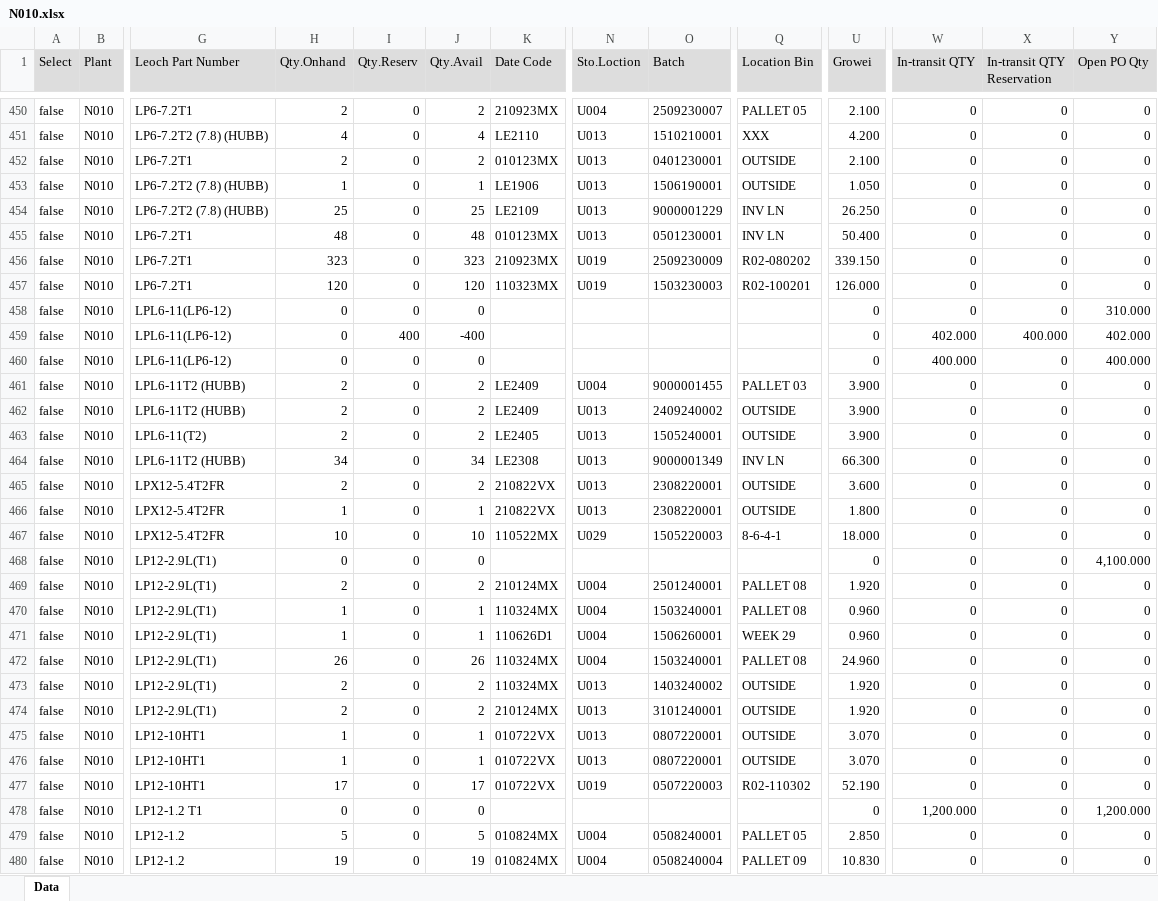
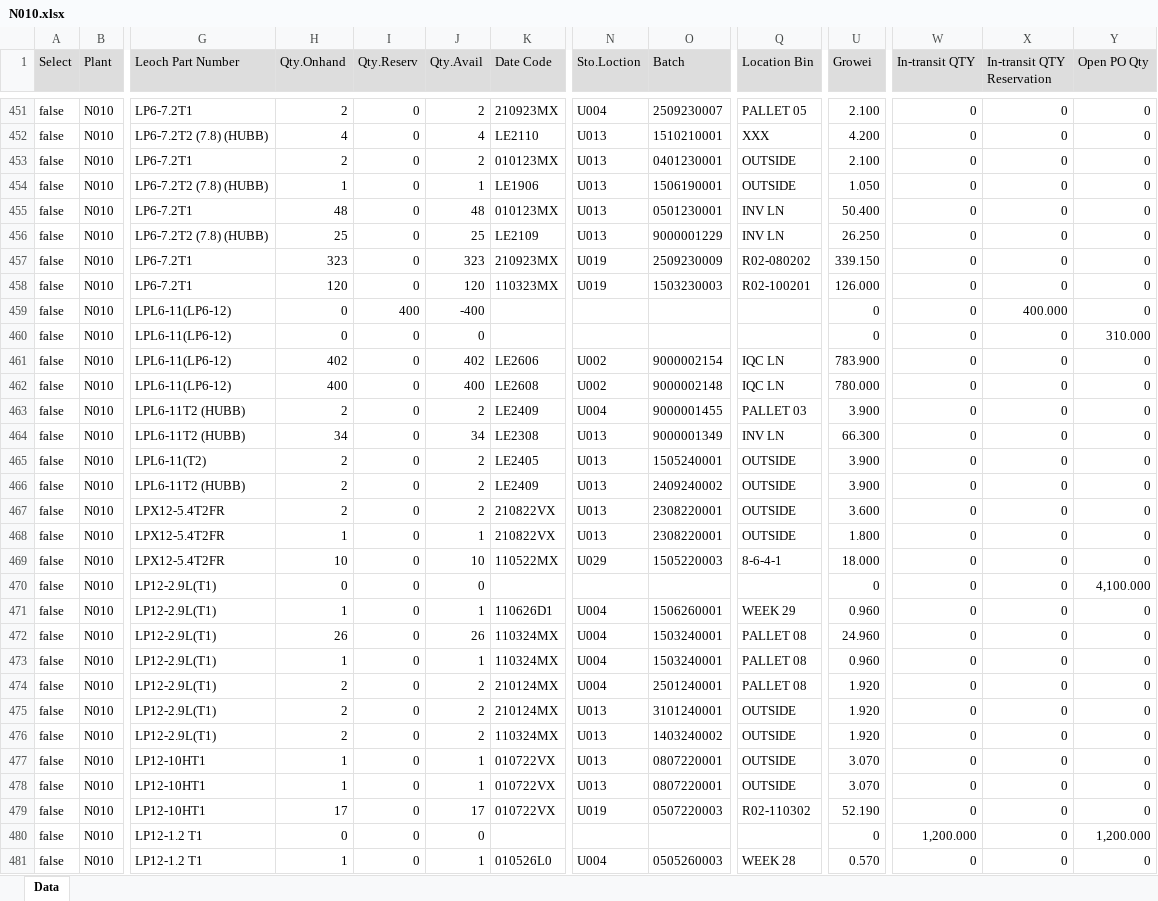
Before and after one commit to LeochBattery/Leoch-Inventory, an Excel workbook: N010.xlsx, sheet Data, drawn as a sheet; only a part is shown, gaps mark what is left out; the shorter side is filled out with more unchanged rows; values as stored, in another font and other column widths than the file's, no borders; addresses are those after the commit; rows hold the shown columns only; the diff covers the shown part only; the diff names each change by its address in the sheet, - before the commit and + after, or states it on an @@ line.

Commit message:
Add files via upload

```diff
--- a/N010.xlsx (sheet Data)
+++ b/N010.xlsx (sheet Data)
@@ row 454 moved to row 456: false @@
+row 459: false | N010 | LPL6-11(LP6-12) | 0 | 400 | -400 |  |  |  |  | 0 | 0 | 400.000 | 0
-H461 (Qty.Onhand): 0
+H461 (Qty.Onhand): 402
-I461 (Qty.Reserv): 400
+I461 (Qty.Reserv): 0
-J461 (Qty.Avail): -400
+J461 (Qty.Avail): 402
-K461 (Date Code): (empty)
+K461 (Date Code): LE2606
-N461:N462 (Sto.Loction): (empty)
+N461:N462 (Sto.Loction): U002
-O461 (Batch): (empty)
+O461 (Batch): 9000002154
-Q461:Q462 (Location Bin): (empty)
+Q461:Q462 (Location Bin): IQC LN
-U461 (Growei): 0
+U461 (Growei): 783.900
-W461 (In-transit QTY): 402.000
+W461 (In-transit QTY): 0
-X461 (In-transit QTY Reservation): 400.000
+X461 (In-transit QTY Reservation): 0
-Y461 (Open PO Qty): 402.000
+Y461 (Open PO Qty): 0
-H462 (Qty.Onhand): 0
+H462 (Qty.Onhand): 400
-J462 (Qty.Avail): 0
+J462 (Qty.Avail): 400
-K462 (Date Code): (empty)
+K462 (Date Code): LE2608
-O462 (Batch): (empty)
+O462 (Batch): 9000002148
-U462 (Growei): 0
+U462 (Growei): 780.000
-W462 (In-transit QTY): 400.000
+W462 (In-transit QTY): 0
-Y462 (Open PO Qty): 400.000
+Y462 (Open PO Qty): 0
@@ row 463 moved to row 465: false @@
@@ row 462 moved to row 466: false @@
@@ row 470 moved to row 473: false @@
@@ row 469 moved to row 474: false @@
@@ row 473 moved to row 476: false @@
@@ row 484 moved to row 481: false @@
```
Also changed, not shown: 20 added rows, 18 removed rows, 848 moved rows and 201 edited cells elsewhere in this sheet.
